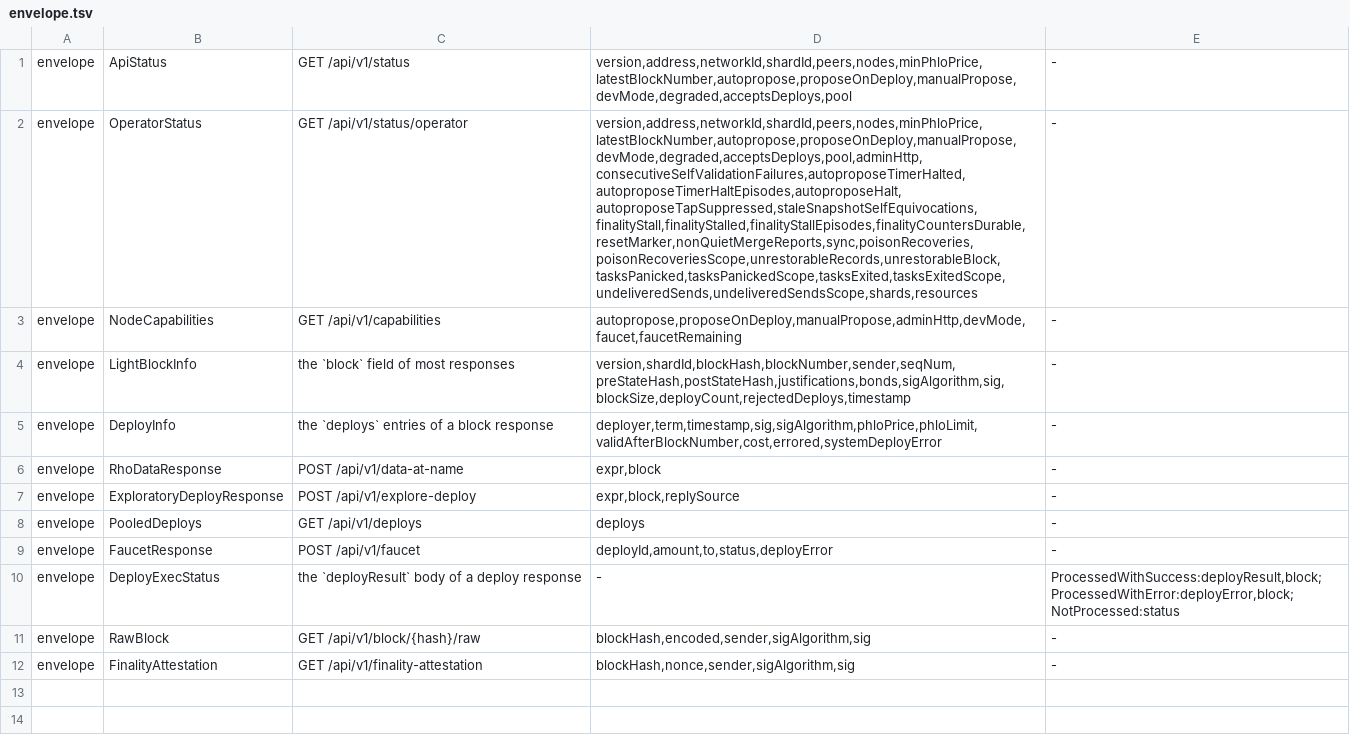
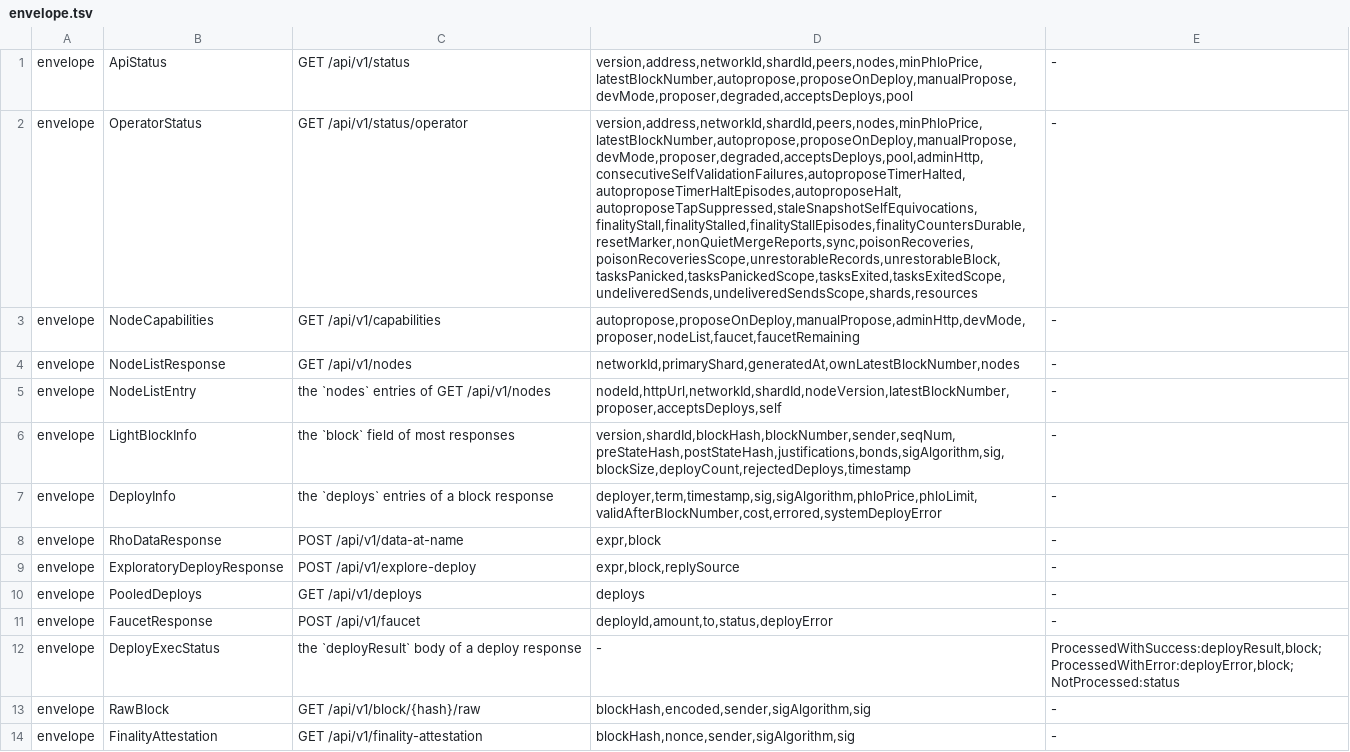
Before and after one commit to aixaria0/rchain-rust, a TSV file: spec/conformance/envelope.tsv, drawn as a sheet; the diff names each change by its address in the sheet, - before the commit and + after, or states it on an @@ line.

```diff
--- a/spec/conformance/envelope.tsv
+++ b/spec/conformance/envelope.tsv
-D1: version,address,networkId,shardId,peers,nodes,minPhloPrice,latestBlockNumber,autopropose,proposeOnDeploy,manualPropose,devMode,degraded,acceptsDeploys,pool
+D1: version,address,networkId,shardId,peers,nodes,minPhloPrice,latestBlockNumber,autopropose,proposeOnDeploy,manualPropose,devMode,proposer,degraded,acceptsDeploys,pool
-D2: version,address,networkId,shardId,peers,nodes,minPhloPrice,latestBlockNumber,autopropose,proposeOnDeploy,manualPropose,devMode,degraded,acceptsDeploys,pool,adminHttp,consecutiveSelfValidationFailures,autoproposeTimerHalted,autoproposeTimerHaltEpisodes,autoproposeHalt,autoproposeTapSuppressed,staleSnapshotSelfEquivocations,finalityStall,finalityStalled,finalityStallEpisodes,finalityCountersDurable,resetMarker,nonQuietMergeReports,sync,poisonRecoveries,poisonRecoveriesScope,unrestorableRecords,unrestorableBlock,tasksPanicked,tasksPanickedScope,tasksExited,tasksExitedScope,undeliveredSends,undeliveredSendsScope,shards,resources
+D2: version,address,networkId,shardId,peers,nodes,minPhloPrice,latestBlockNumber,autopropose,proposeOnDeploy,manualPropose,devMode,proposer,degraded,acceptsDeploys,pool,adminHttp,consecutiveSelfValidationFailures,autoproposeTimerHalted,autoproposeTimerHaltEpisodes,autoproposeHalt,autoproposeTapSuppressed,staleSnapshotSelfEquivocations,finalityStall,finalityStalled,finalityStallEpisodes,finalityCountersDurable,resetMarker,nonQuietMergeReports,sync,poisonRecoveries,poisonRecoveriesScope,unrestorableRecords,unrestorableBlock,tasksPanicked,tasksPanickedScope,tasksExited,tasksExitedScope,undeliveredSends,undeliveredSendsScope,shards,resources
-D3: autopropose,proposeOnDeploy,manualPropose,adminHttp,devMode,faucet,faucetRemaining
+D3: autopropose,proposeOnDeploy,manualPropose,adminHttp,devMode,proposer,nodeList,faucet,faucetRemaining
+row 4: envelope | NodeListResponse | GET /api/v1/nodes | networkId,primaryShard,generatedAt,ownLatestBlockNumber,nodes | -
+row 5: envelope | NodeListEntry | the `nodes` entries of GET /api/v1/nodes | nodeId,httpUrl,networkId,shardId,nodeVersion,latestBlockNumber,proposer,acceptsDeploys,self | -
```
Also changed, not shown: spec/laws.tsv, 42 other files.
